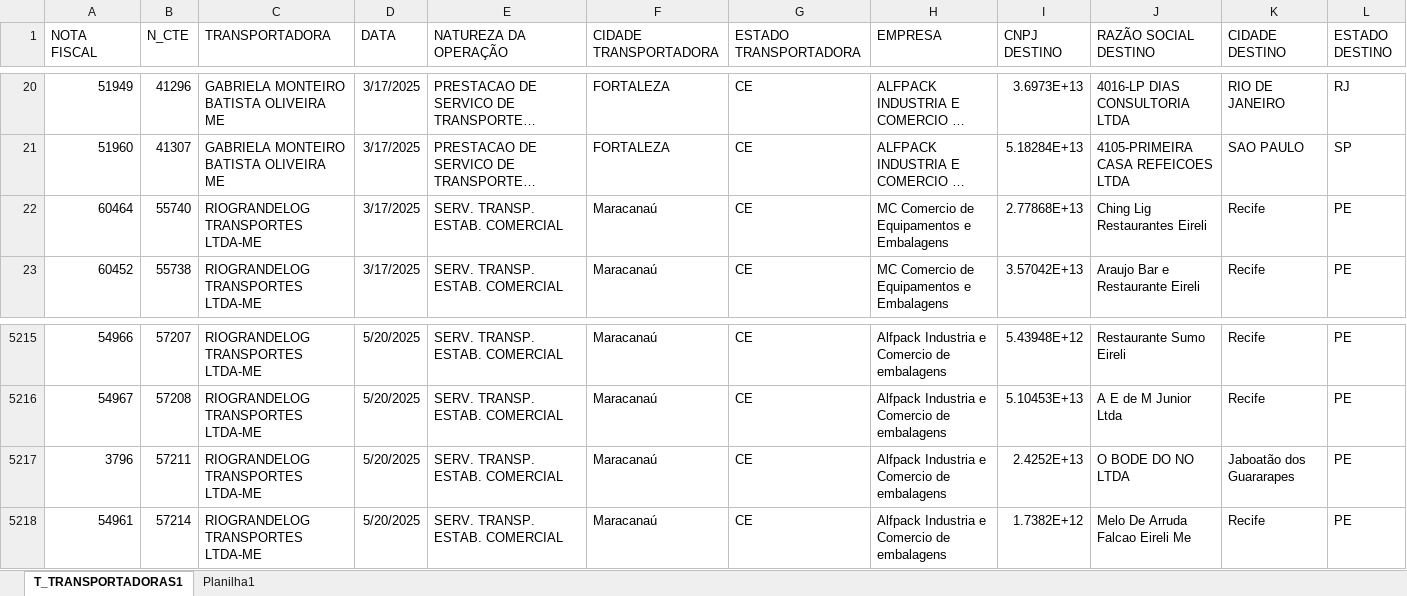
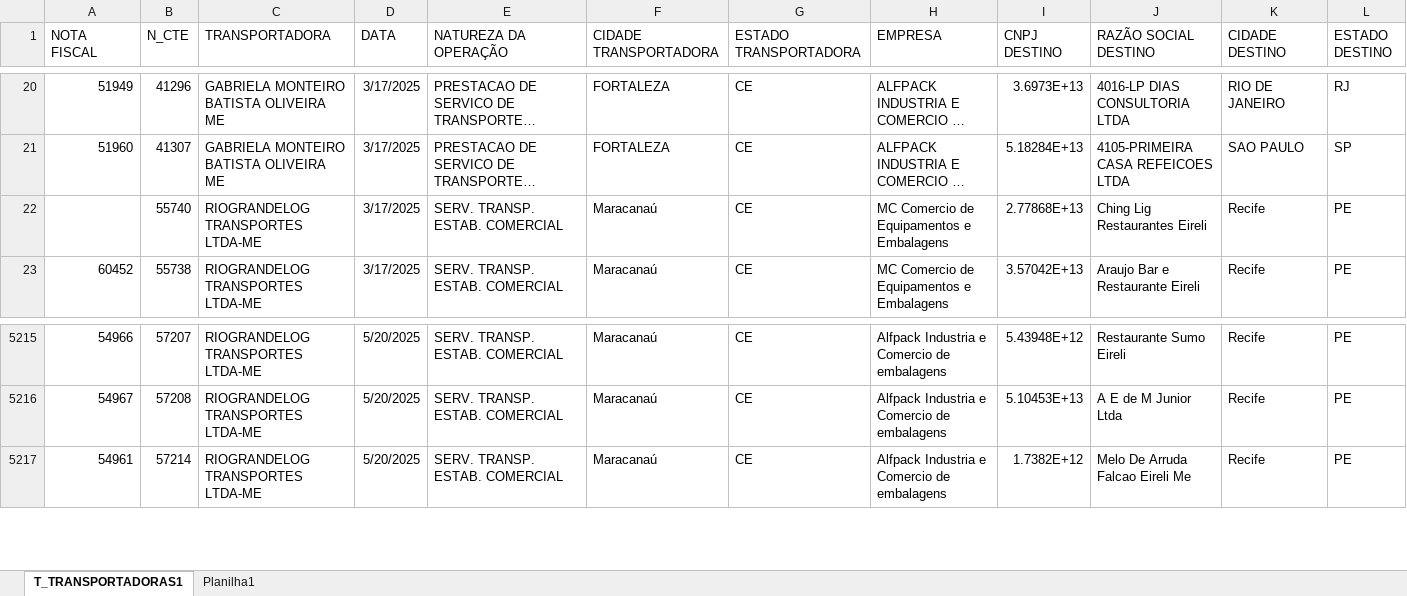
Before and after one commit to NilCordeiro/Deploy-Python, an Excel workbook: custo_frete.xlsx, sheet T_TRANSPORTADORAS1, drawn as a sheet; only a part is shown, gaps mark what is left out; long unchanged cells end in …; values as stored, in another font and other column widths than the file's, no borders; table styles not drawn; removed rows and columns are numbered as before the commit, all else as after; rows hold the shown columns only; the diff covers the shown part only; the diff names each change by its address in the sheet, - before the commit and + after, or states it on an @@ line.

```diff
--- a/custo_frete.xlsx (sheet T_TRANSPORTADORAS1)
+++ b/custo_frete.xlsx (sheet T_TRANSPORTADORAS1)
-A22 (NOTA FISCAL): 60464
+A22 (NOTA FISCAL): (empty)
-row 5217: 3796 | 57211 | RIOGRANDELOG TRANSPORTES LTDA-ME | 5/20/2025 | SERV. TRANSP. ESTAB. COMERCIAL | Maracanaú | CE | Alfpack Industria e Comercio de embalagens | 2.4252E+13 | O BODE DO NO LTDA | Jaboatão dos Guararapes | PE
```
Also changed, not shown: 44 added rows and 9 edited cells elsewhere in this sheet.
